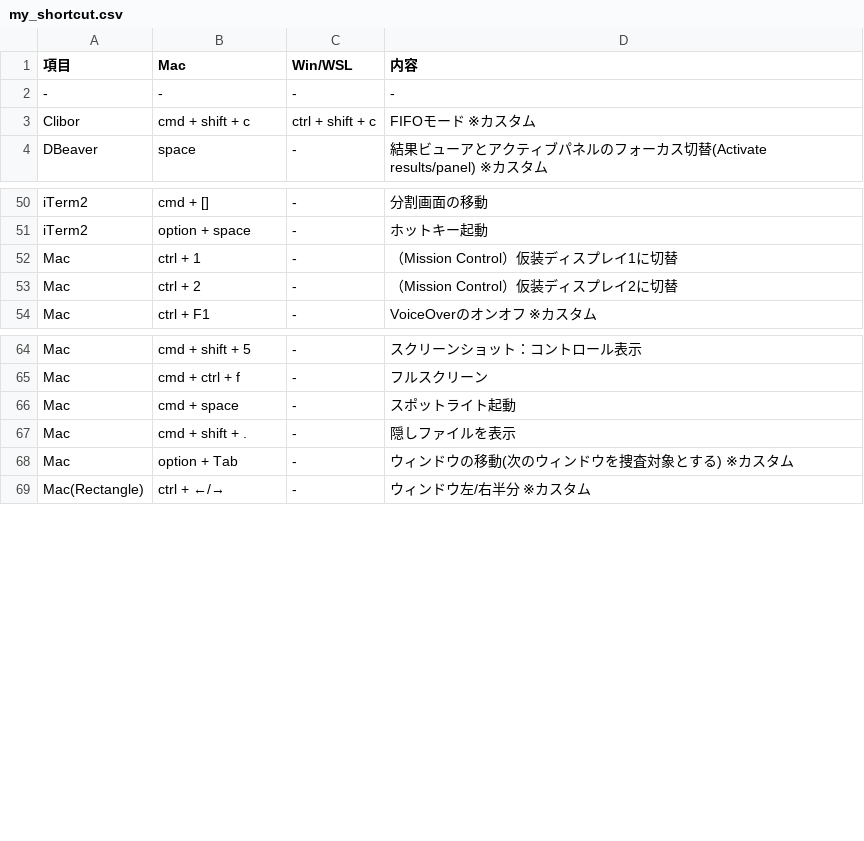
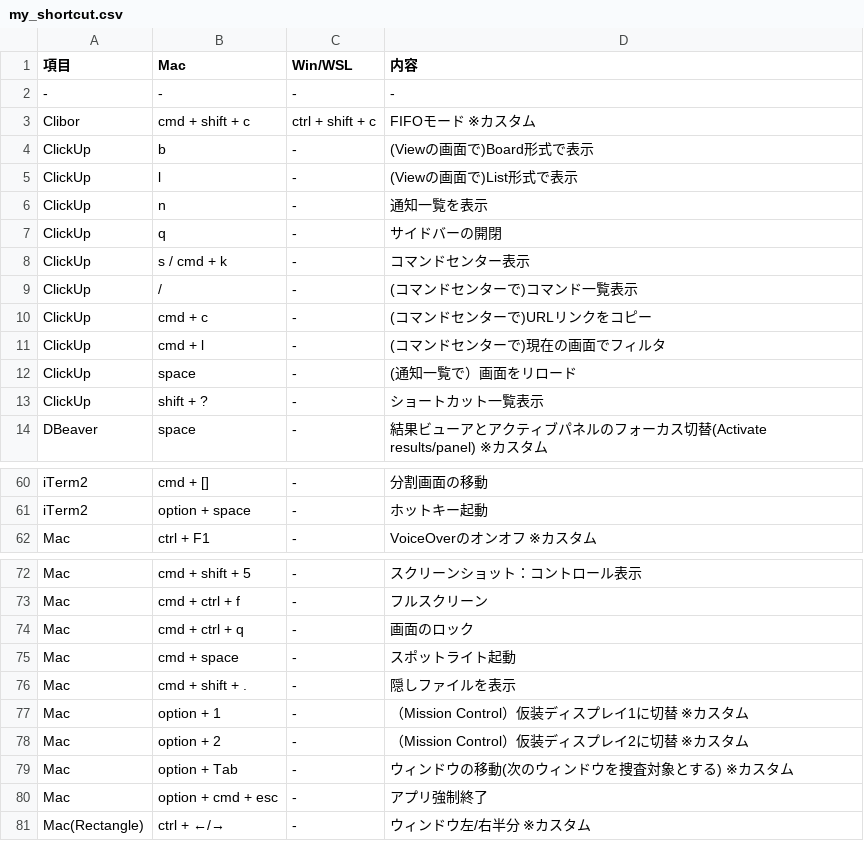
Before and after one commit to ryo246912/dotfiles, a CSV file: dot_shortcut/my_shortcut.csv, drawn as a sheet; only a part is shown, gaps mark what is left out; removed rows and columns are numbered as before the commit, all else as after; the diff names each change by its address in the sheet, - before the commit and + after, or states it on an @@ line.

Commit message:
add: mac周りのショートカット追加

```diff
--- a/dot_shortcut/my_shortcut.csv
+++ b/dot_shortcut/my_shortcut.csv
+row 4: ClickUp | b | - | (Viewの画面で)Board形式で表示
+row 5: ClickUp | l | - | (Viewの画面で)List形式で表示
+row 6: ClickUp | n | - | 通知一覧を表示
+row 7: ClickUp | q | - | サイドバーの開閉
+row 8: ClickUp | s / cmd + k | - | コマンドセンター表示
+row 9: ClickUp | / | - | (コマンドセンターで)コマンド一覧表示
+row 10: ClickUp | cmd + c | - | (コマンドセンターで)URLリンクをコピー
+row 11: ClickUp | cmd + l | - | (コマンドセンターで)現在の画面でフィルタ
+row 12: ClickUp | space | - | (通知一覧で）画面をリロード
+row 13: ClickUp | shift + ? | - | ショートカット一覧表示
-row 52: Mac | ctrl + 1 | - | （Mission Control）仮装ディスプレイ1に切替
-row 53: Mac | ctrl + 2 | - | （Mission Control）仮装ディスプレイ2に切替
+row 74: Mac | cmd + ctrl + q | - | 画面のロック
+row 77: Mac | option + 1 | - | （Mission Control）仮装ディスプレイ1に切替 ※カスタム
+row 78: Mac | option + 2 | - | （Mission Control）仮装ディスプレイ2に切替 ※カスタム
+row 80: Mac | option + cmd + esc | - | アプリ強制終了
```
